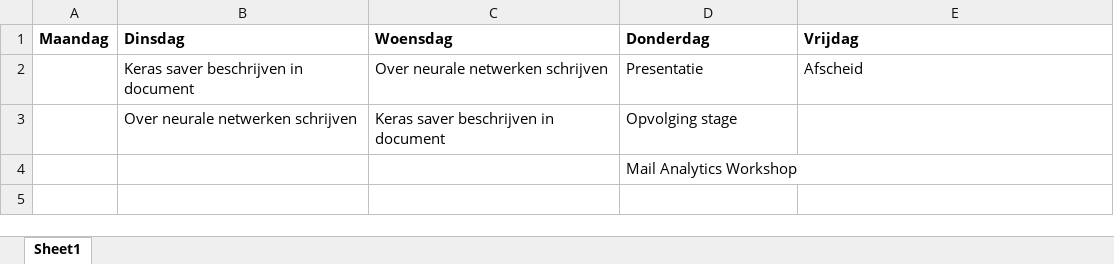
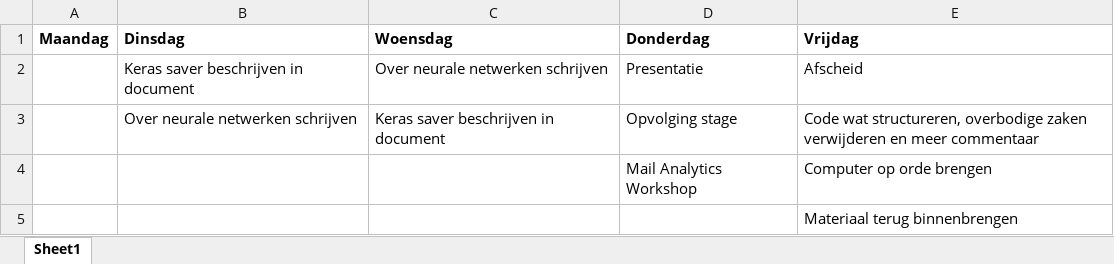
Before and after one commit to Sigurd3K/sigurd3k, an Excel workbook: weekoverzichten/Stage - Week 12.xlsx, sheet Sheet1, drawn as a sheet; values as stored, in another font and other column widths than the file's, no borders; the diff names each change by its address in the sheet, - before the commit and + after, or states it on an @@ line.

```diff
--- a/weekoverzichten/Stage - Week 12.xlsx (sheet Sheet1)
+++ b/weekoverzichten/Stage - Week 12.xlsx (sheet Sheet1)
-E3 (Vrijdag): (empty)
+E3 (Vrijdag): Code wat structureren, overbodige zaken verwijderen en meer commentaar
-E4 (Vrijdag): (empty)
+E4 (Vrijdag): Computer op orde brengen
+row 5:  |  |  |  | Materiaal terug binnenbrengen
```
Also changed, not shown: 1 other file.
